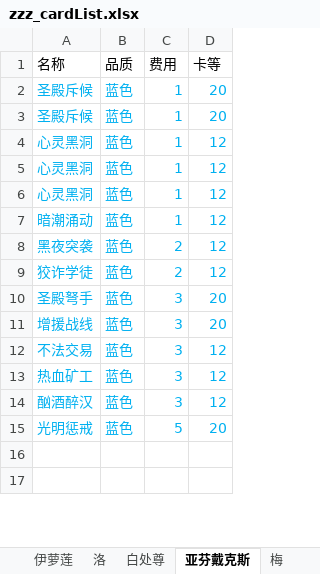
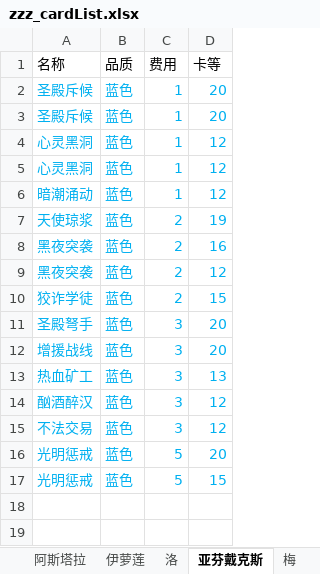
Before and after one commit to XTsuola/keyuanWeb, an Excel workbook: src/utils/sxsyzlzq/zzz_cardList.xlsx, sheet 亚芬戴克斯, drawn as a sheet; only a part is shown; values as stored, in another font and other column widths than the file's, no borders; removed rows and columns are numbered as before the commit, all else as after; the diff covers the shown part only; the diff names each change by its address in the sheet, - before the commit and + after, or states it on an @@ line.

```diff
--- a/src/utils/sxsyzlzq/zzz_cardList.xlsx (sheet 亚芬戴克斯)
+++ b/src/utils/sxsyzlzq/zzz_cardList.xlsx (sheet 亚芬戴克斯)
-sheet tab: 白处尊
-row 6: 心灵黑洞 | 蓝色 | 1 | 12
+row 7: 天使琼浆 | 蓝色 | 2 | 19
+row 8: 黑夜突袭 | 蓝色 | 2 | 16
-D10 (卡等): 12
+D10 (卡等): 15
+row 13: 热血矿工 | 蓝色 | 3 | 13
-row 13: 热血矿工 | 蓝色 | 3 | 12
+row 17: 光明惩戒 | 蓝色 | 5 | 15
```
Also changed, not shown: 1 added row, 3 removed rows and 5 edited cells elsewhere in this sheet, sheet 梅, sheet 阿斯塔拉, sheet 伊萝莲, sheet 洛, sheet 港口, sheet 帝国, 2 more sheets, formulas that keep their value, src/utils/sxsyzlzq/friends/xingkong/zz_xk_level.xlsx, 30 other files.
